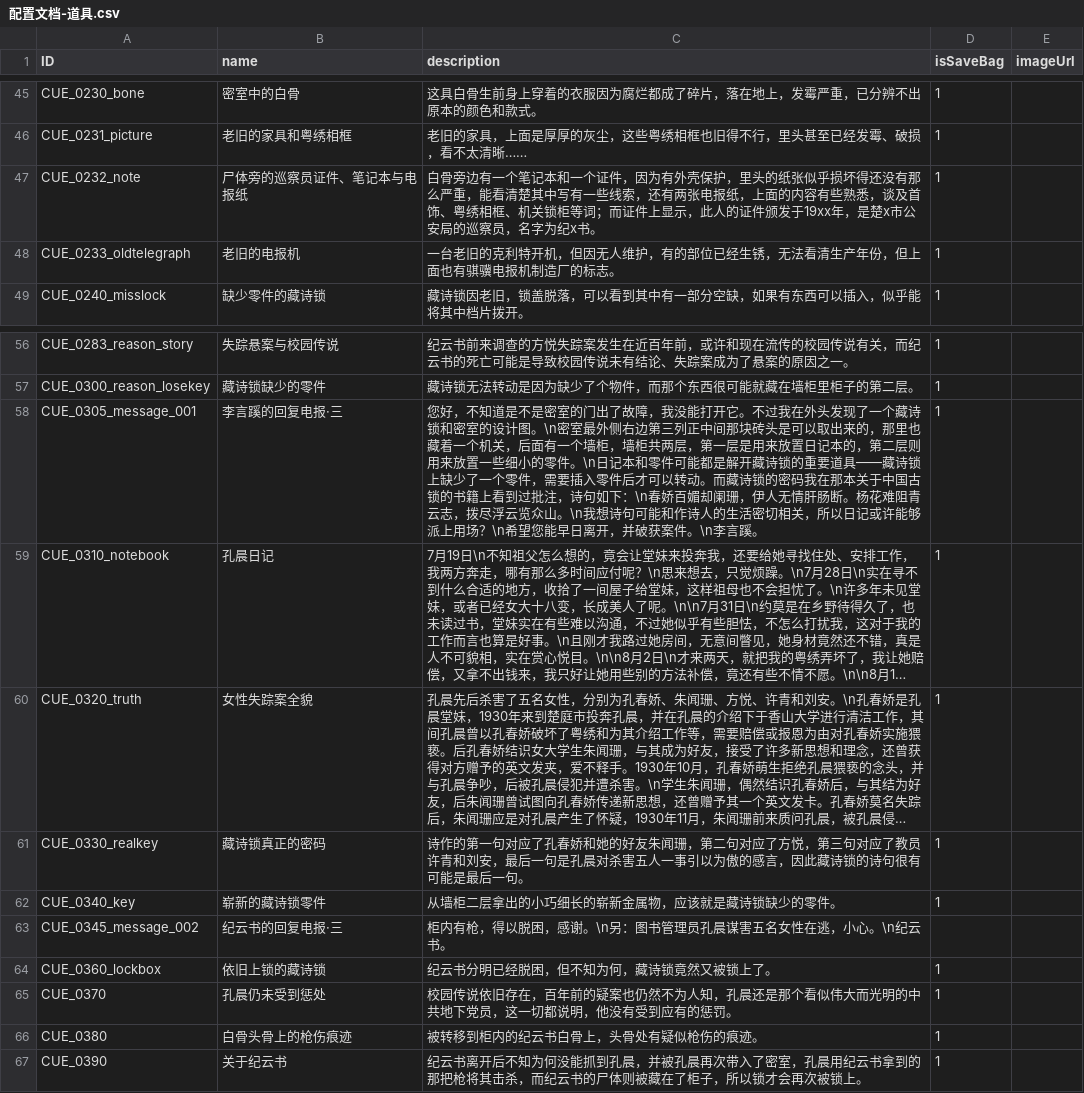
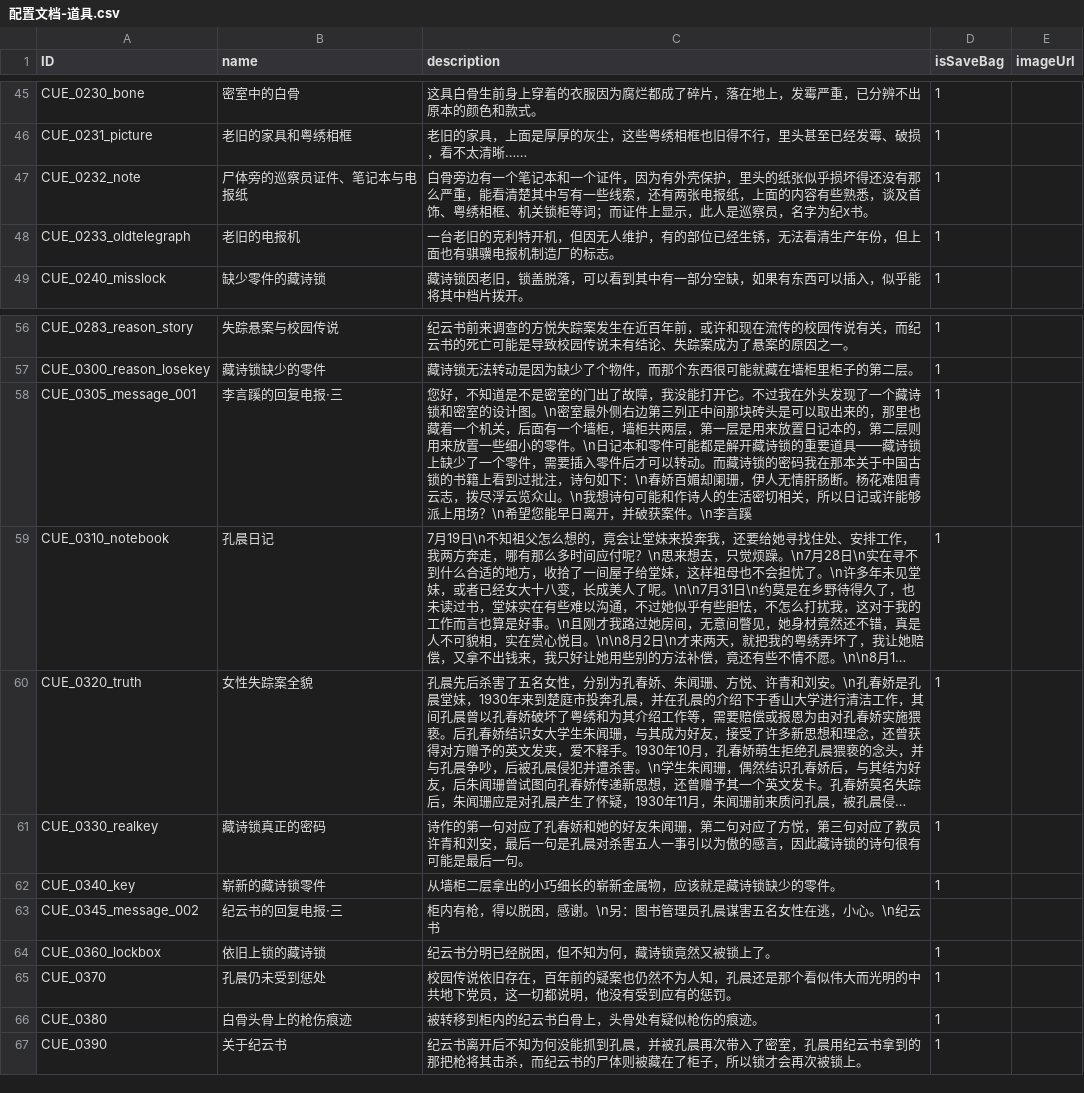
Before and after one commit to mentoschow/D-project, a CSV file: Assets/Resources/Configs/配置文档-道具.csv, drawn as a sheet; only a part is shown, gaps mark what is left out; long unchanged cells end in …; the diff names each change by its address in the sheet, - before the commit and + after, or states it on an @@ line.

```diff
--- a/Assets/Resources/Configs/配置文档-道具.csv
+++ b/Assets/Resources/Configs/配置文档-道具.csv
-C47 (description): …示，此人的证件颁发于19xx年，是楚x市公安局的巡察员，…
+C47 (description): …示，此人是巡察员，…
-C58 (description): …\n李言蹊。
+C58 (description): …\n李言蹊
-C63 (description): 柜内有枪，得以脱困，感谢。\n另：图书管理员孔晨谋害五名女性在逃，小心。\n纪云书。
+C63 (description): 柜内有枪，得以脱困，感谢。\n另：图书管理员孔晨谋害五名女性在逃，小心。\n纪云书
```
Also changed, not shown: Assets/Resources/Configs/配置文档-对话.csv, Assets/Resources/Configs/配置文档-情节.csv, 4 other files.
